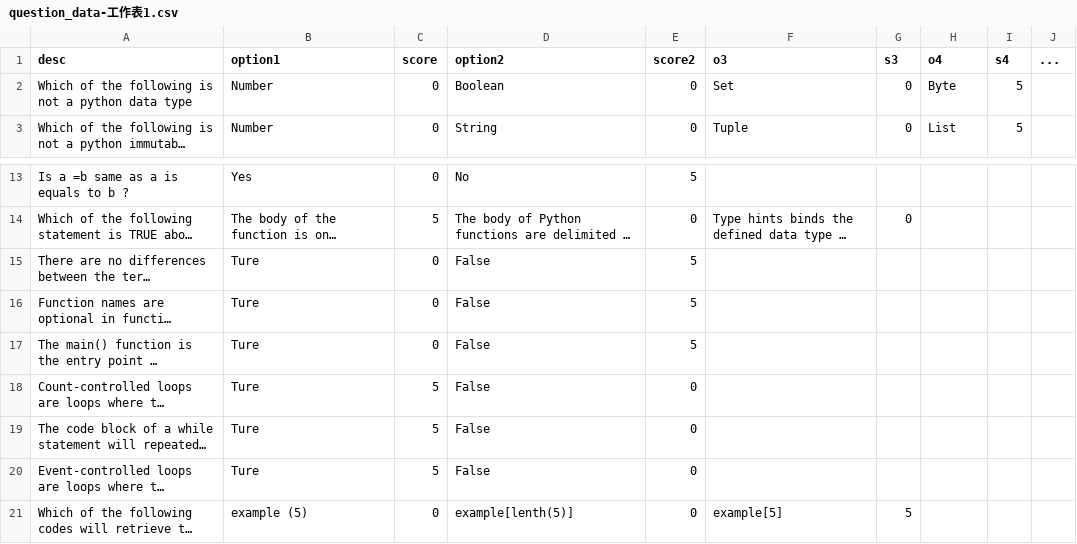
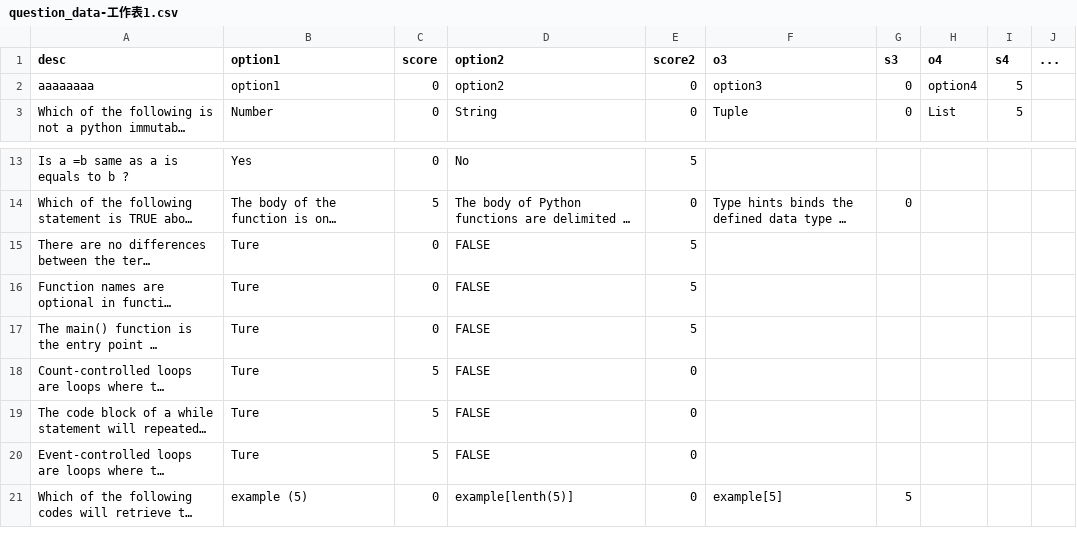
Before and after one commit to JohnWes7/TheUniversityofSydneyElec1005, a CSV file: Assets/StreamingAssets/question_data-工作表1.csv, drawn as a sheet; only a part is shown, gaps mark what is left out; long unchanged cells end in …; removed rows and columns are numbered as before the commit, all else as after; the diff names each change by its address in the sheet, - before the commit and + after, or states it on an @@ line.

```diff
--- a/Assets/StreamingAssets/question_data-工作表1.csv
+++ b/Assets/StreamingAssets/question_data-工作表1.csv
-row 2: Which of the following is not a python data type | Number | 0 | Boolean | 0 | Set | 0 | Byte | 5
+row 2: aaaaaaaa | option1 | 0 | option2 | 0 | option3 | 0 | option4 | 5
-D15:D20 (option2): False
+D15:D20 (option2): FALSE
```
Also changed, not shown: 38 other files.
